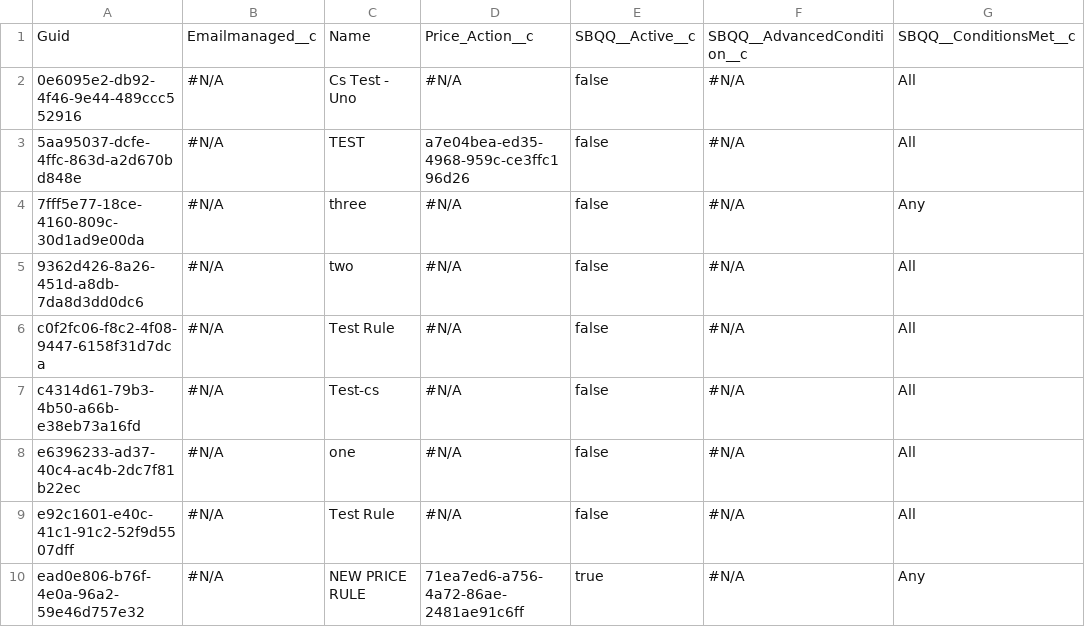
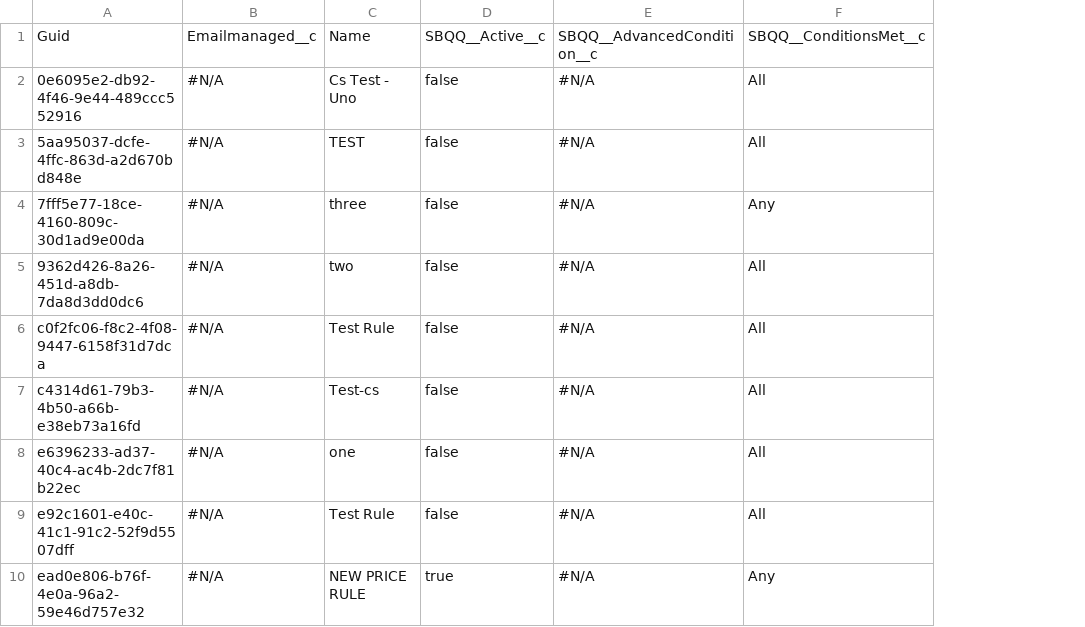
Before and after one commit to lzhdanovich/athenaPhase1-12.8, a CSV file: SBQQ__PriceRule__c.csv, drawn as a sheet; only a part is shown; the diff names each change by its address in the sheet, - before the commit and + after, or states it on an @@ line.

```diff
--- a/SBQQ__PriceRule__c.csv
+++ b/SBQQ__PriceRule__c.csv
-column D, rows 1-10: Price_Action__c | #N/A | a7e04bea-ed35-4968-959c-ce3ffc196d26 | #N/A | #N/A | #N/A | #N/A | #N/A | #N/A | 71ea7ed6-a756-4a72-86ae-2481ae91c6ff
```
Also changed, not shown: SBQQ__PriceAction__c.csv.
